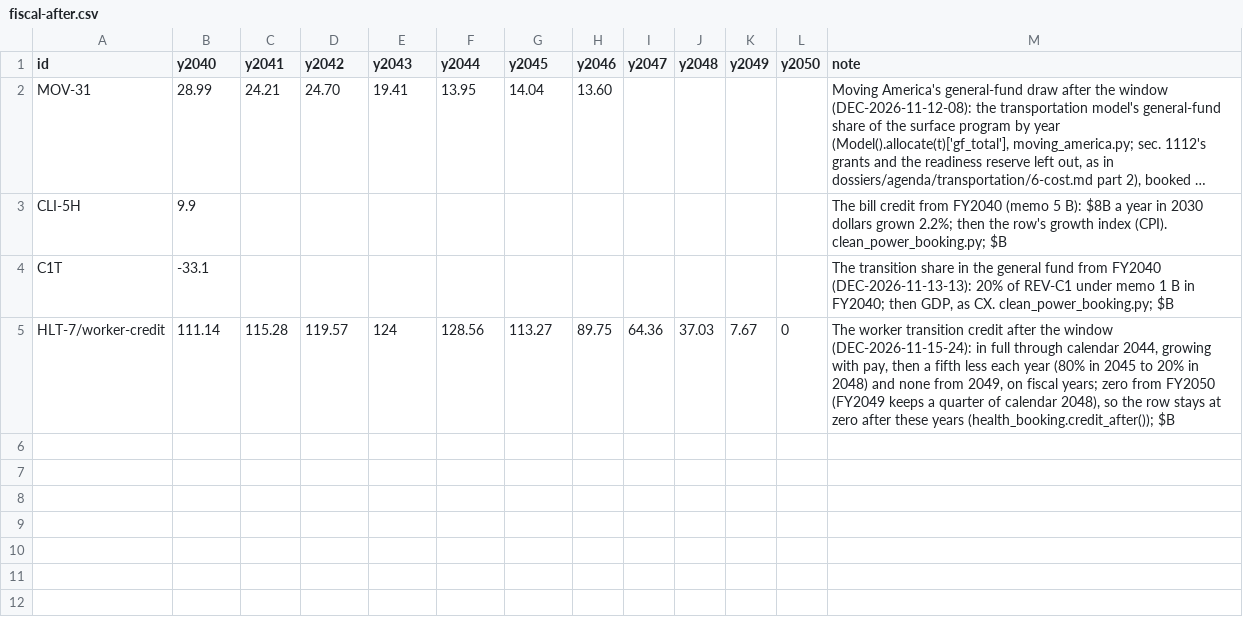
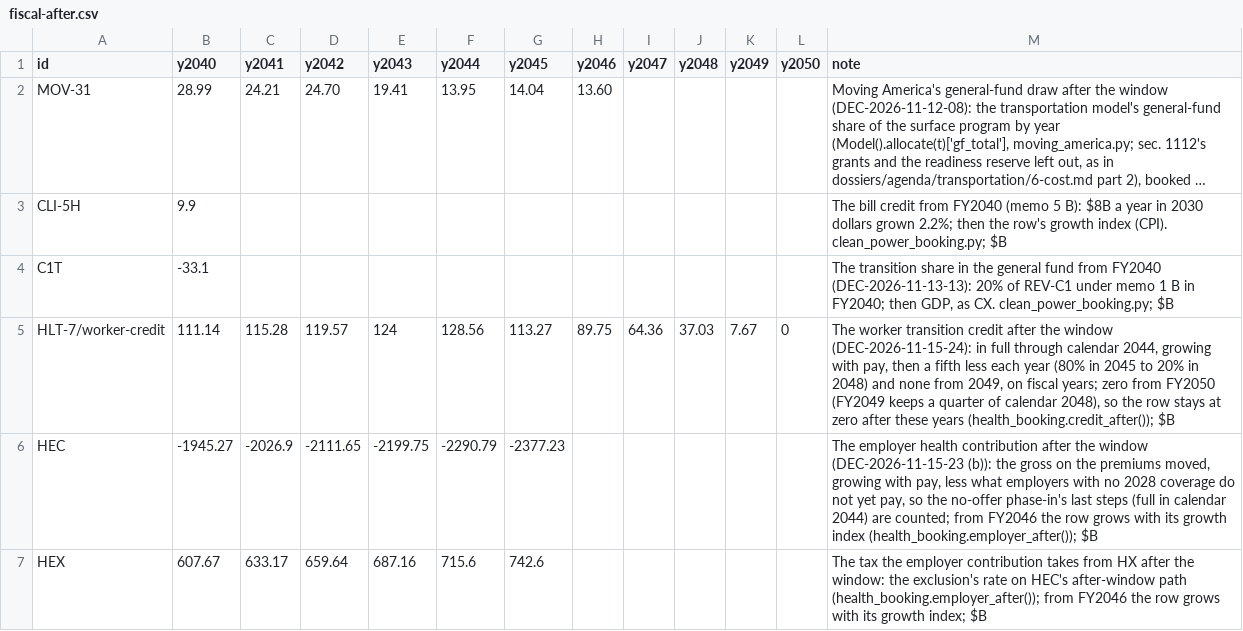
Before and after one commit to fm58cn6g4d-stack/project-2050, a CSV file: models/data/inputs/fiscal-after.csv, drawn as a sheet; long unchanged cells end in …; the diff names each change by its address in the sheet, - before the commit and + after, or states it on an @@ line.

```diff
--- a/models/data/inputs/fiscal-after.csv
+++ b/models/data/inputs/fiscal-after.csv
+row 6: HEC | -1945.27 | -2026.9 | -2111.65 | -2199.75 | -2290.79 | -2377.23 |  |  |  |  |  | The employer health contribution after the window (DEC-2026-11-15-23 (b)): the gross on the premiums moved, growing with pay, less what employers with no 2028 coverage do not yet pay, so the no-offer phase-in's last steps (full in calendar 2044) are counted; from FY2046 the row grows with its growth index (health_booking.employer_after()); $B
+row 7: HEX | 607.67 | 633.17 | 659.64 | 687.16 | 715.6 | 742.6 |  |  |  |  |  | The tax the employer contribution takes from HX after the window: the exclusion's rate on HEC's after-window path (health_booking.employer_after()); from FY2046 the row grows with its growth index; $B
```
Also changed, not shown: models/data/inputs/fiscal-components.csv, models/data/inputs/incidence-keys.csv, 36 other files.
